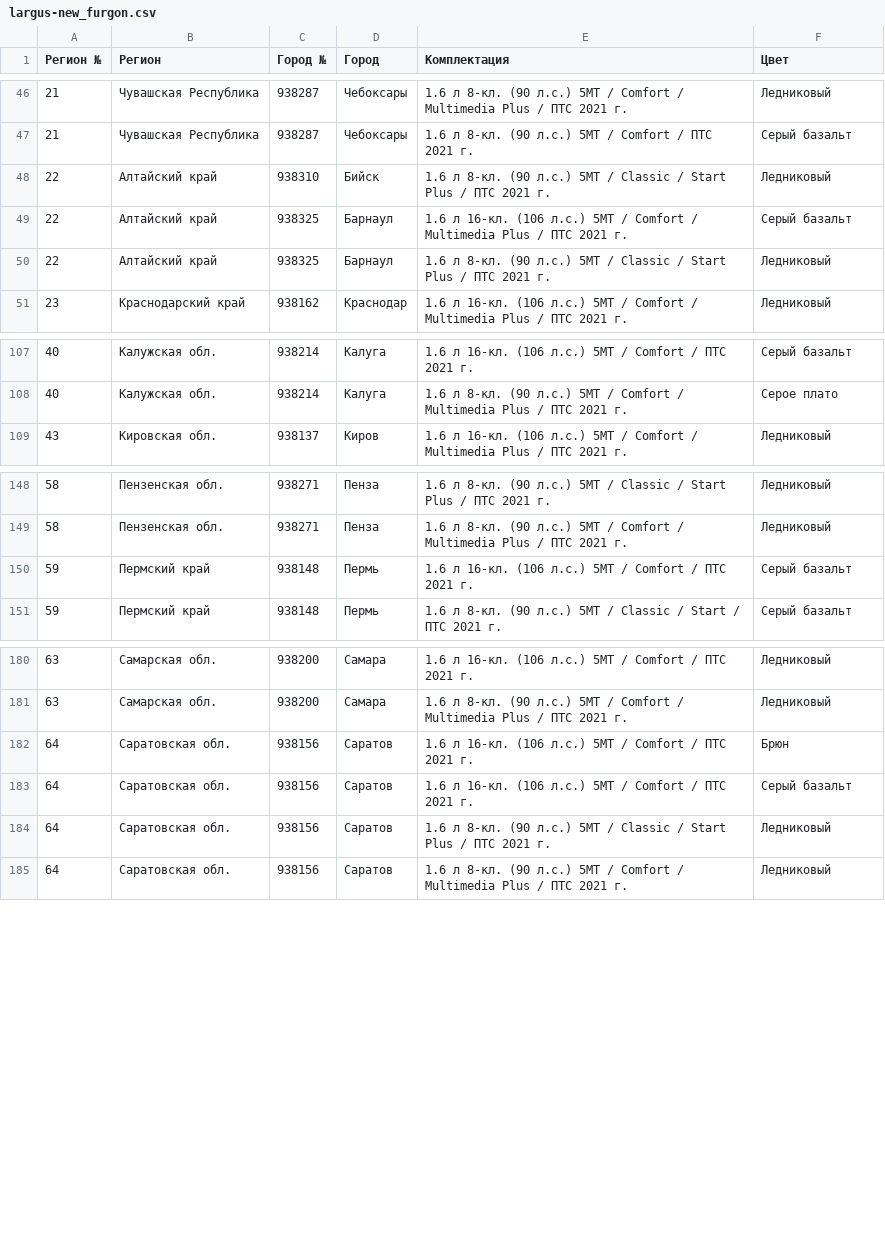
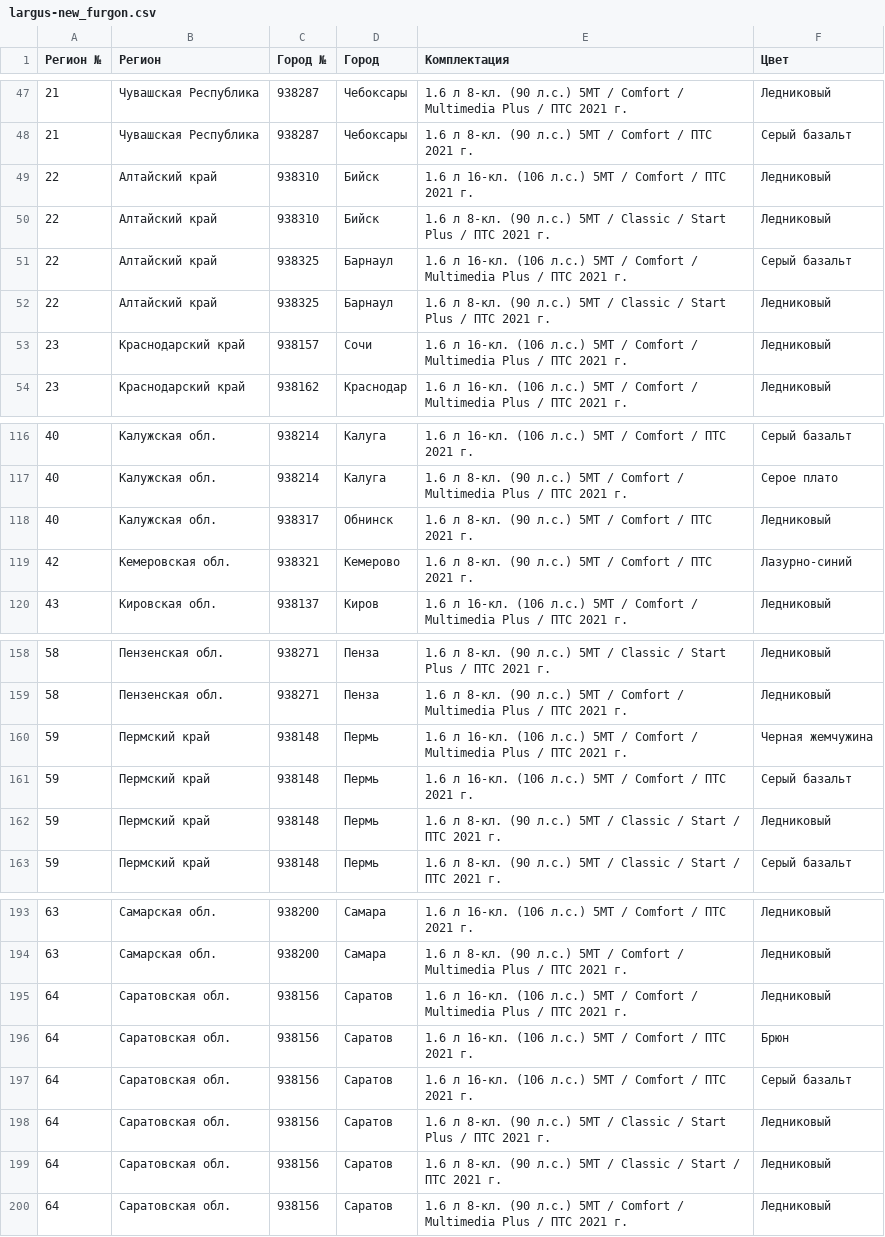
Before and after one commit to kafeg/ladacsv, a CSV file: largus-new_furgon.csv, drawn as a sheet; only a part is shown, gaps mark what is left out; the diff covers the shown part only; the diff names each change by its address in the sheet, - before the commit and + after, or states it on an @@ line.

```diff
--- a/largus-new_furgon.csv
+++ b/largus-new_furgon.csv
+row 49: 22 | Алтайский край | 938310 | Бийск | 1.6 л 16-кл. (106 л.с.) 5МТ / Comfort / ПТС 2021 г. | Ледниковый
+row 53: 23 | Краснодарский край | 938157 | Сочи | 1.6 л 16-кл. (106 л.с.) 5МТ / Comfort / Multimedia Plus / ПТС 2021 г. | Ледниковый
+row 118: 40 | Калужская обл. | 938317 | Обнинск | 1.6 л 8-кл. (90 л.с.) 5МТ / Comfort / ПТС 2021 г. | Ледниковый
+row 119: 42 | Кемеровская обл. | 938321 | Кемерово | 1.6 л 8-кл. (90 л.с.) 5МТ / Comfort / ПТС 2021 г. | Лазурно-синий
+row 160: 59 | Пермский край | 938148 | Пермь | 1.6 л 16-кл. (106 л.с.) 5МТ / Comfort / Multimedia Plus / ПТС 2021 г. | Черная жемчужина
+row 162: 59 | Пермский край | 938148 | Пермь | 1.6 л 8-кл. (90 л.с.) 5МТ / Classic / Start / ПТС 2021 г. | Ледниковый
+row 195: 64 | Саратовская обл. | 938156 | Саратов | 1.6 л 16-кл. (106 л.с.) 5МТ / Comfort / Multimedia Plus / ПТС 2021 г. | Ледниковый
+row 199: 64 | Саратовская обл. | 938156 | Саратов | 1.6 л 8-кл. (90 л.с.) 5МТ / Classic / Start / ПТС 2021 г. | Ледниковый
```
Also changed, not shown: 16 added rows and 3 removed rows elsewhere in this file, granta_universal.csv, niva-legend_3doors.csv, 21 other files.
